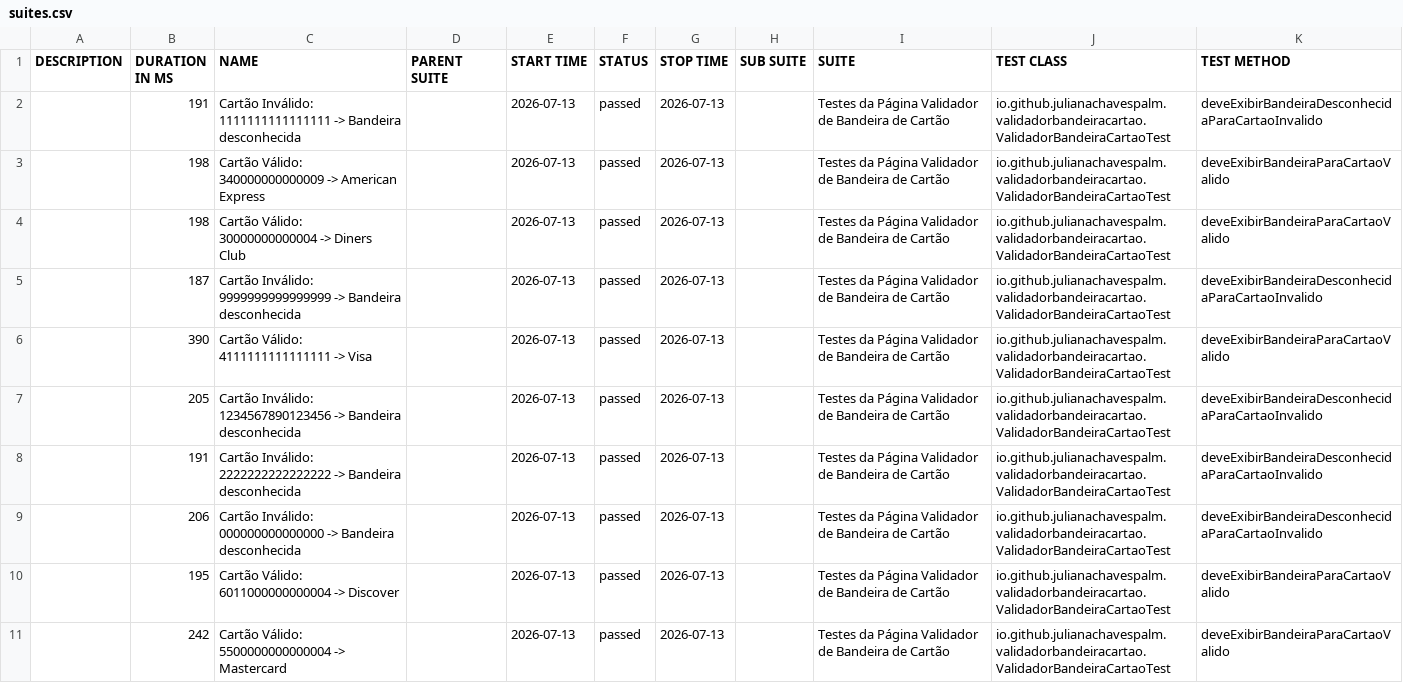
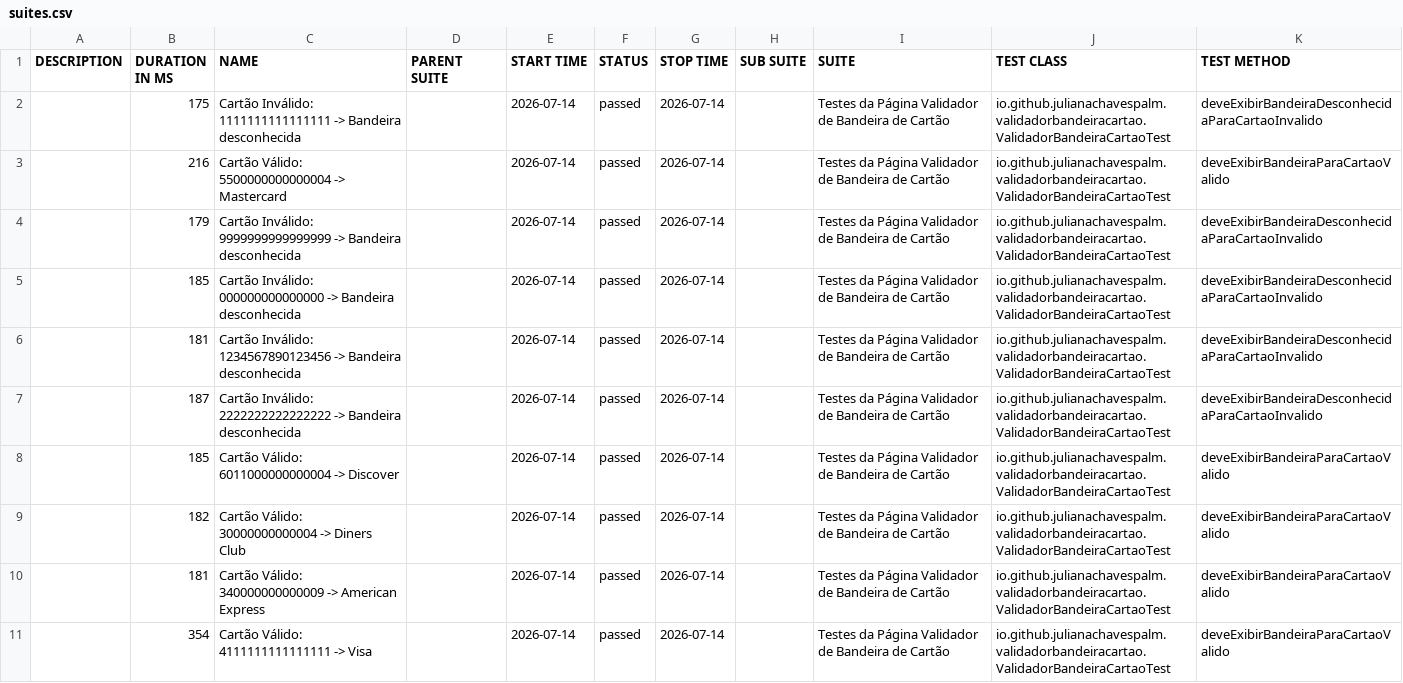
Before and after one commit to julianachavespalm/validadorbandeiracartao, a CSV file: data/suites.csv, drawn as a sheet.

```diff
--- a/data/suites.csv
+++ b/data/suites.csv
@@ -1,11 +1,11 @@
 "DESCRIPTION","DURATION IN MS","NAME","PARENT SUITE","START TIME","STATUS","STOP TIME","SUB SUITE","SUITE","TEST CLASS","TEST METHOD"
-"","191","Cartão Inválido: 1111111111111111 -> Bandeira desconhecida","","2026-07-13","passed","2026-07-13","","Testes da Página Validador de Bandeira de Cartão","io.github.julianachavespalm.validadorbandeiracartao.ValidadorBandeiraCartaoTest","deveExibirBandeiraDesconhecidaParaCartaoInvalido"
-"","198","Cartão Válido: 340000000000009 -> American Express","","2026-07-13","passed","2026-07-13","","Testes da Página Validador de Bandeira de Cartão","io.github.julianachavespalm.validadorbandeiracartao.ValidadorBandeiraCartaoTest","deveExibirBandeiraParaCartaoValido"
-"","198","Cartão Válido: 30000000000004 -> Diners Club","","2026-07-13","passed","2026-07-13","","Testes da Página Validador de Bandeira de Cartão","io.github.julianachavespalm.validadorbandeiracartao.ValidadorBandeiraCartaoTest","deveExibirBandeiraParaCartaoValido"
-"","187","Cartão Inválido: 9999999999999999 -> Bandeira desconhecida","","2026-07-13","passed","2026-07-13","","Testes da Página Validador de Bandeira de Cartão","io.github.julianachavespalm.validadorbandeiracartao.ValidadorBandeiraCartaoTest","deveExibirBandeiraDesconhecidaParaCartaoInvalido"
-"","390","Cartão Válido: 4111111111111111 -> Visa","","2026-07-13","passed","2026-07-13","","Testes da Página Validador de Bandeira de Cartão","io.github.julianachavespalm.validadorbandeiracartao.ValidadorBandeiraCartaoTest","deveExibirBandeiraParaCartaoValido"
-"","205","Cartão Inválido: 1234567890123456 -> Bandeira desconhecida","","2026-07-13","passed","2026-07-13","","Testes da Página Validador de Bandeira de Cartão","io.github.julianachavespalm.validadorbandeiracartao.ValidadorBandeiraCartaoTest","deveExibirBandeiraDesconhecidaParaCartaoInvalido"
-"","191","Cartão Inválido: 2222222222222222 -> Bandeira desconhecida","","2026-07-13","passed","2026-07-13","","Testes da Página Validador de Bandeira de Cartão","io.github.julianachavespalm.validadorbandeiracartao.ValidadorBandeiraCartaoTest","deveExibirBandeiraDesconhecidaParaCartaoInvalido"
-"","206","Cartão Inválido: 000000000000000 -> Bandeira desconhecida","","2026-07-13","passed","2026-07-13","","Testes da Página Validador de Bandeira de Cartão","io.github.julianachavespalm.validadorbandeiracartao.ValidadorBandeiraCartaoTest","deveExibirBandeiraDesconhecidaParaCartaoInvalido"
-"","195","Cartão Válido: 6011000000000004 -> Discover","","2026-07-13","passed","2026-07-13","","Testes da Página Validador de Bandeira de Cartão","io.github.julianachavespalm.validadorbandeiracartao.ValidadorBandeiraCartaoTest","deveExibirBandeiraParaCartaoValido"
-"","242","Cartão Válido: 5500000000000004 -> Mastercard","","2026-07-13","passed","2026-07-13","","Testes da Página Validador de Bandeira de Cartão","io.github.julianachavespalm.validadorbandeiracartao.ValidadorBandeiraCartaoTest","deveExibirBandeiraParaCartaoValido"
+"","175","Cartão Inválido: 1111111111111111 -> Bandeira desconhecida","","2026-07-14","passed","2026-07-14","","Testes da Página Validador de Bandeira de Cartão","io.github.julianachavespalm.validadorbandeiracartao.ValidadorBandeiraCartaoTest","deveExibirBandeiraDesconhecidaParaCartaoInvalido"
+"","216","Cartão Válido: 5500000000000004 -> Mastercard","","2026-07-14","passed","2026-07-14","","Testes da Página Validador de Bandeira de Cartão","io.github.julianachavespalm.validadorbandeiracartao.ValidadorBandeiraCartaoTest","deveExibirBandeiraParaCartaoValido"
+"","179","Cartão Inválido: 9999999999999999 -> Bandeira desconhecida","","2026-07-14","passed","2026-07-14","","Testes da Página Validador de Bandeira de Cartão","io.github.julianachavespalm.validadorbandeiracartao.ValidadorBandeiraCartaoTest","deveExibirBandeiraDesconhecidaParaCartaoInvalido"
+"","185","Cartão Inválido: 000000000000000 -> Bandeira desconhecida","","2026-07-14","passed","2026-07-14","","Testes da Página Validador de Bandeira de Cartão","io.github.julianachavespalm.validadorbandeiracartao.ValidadorBandeiraCartaoTest","deveExibirBandeiraDesconhecidaParaCartaoInvalido"
+"","181","Cartão Inválido: 1234567890123456 -> Bandeira desconhecida","","2026-07-14","passed","2026-07-14","","Testes da Página Validador de Bandeira de Cartão","io.github.julianachavespalm.validadorbandeiracartao.ValidadorBandeiraCartaoTest","deveExibirBandeiraDesconhecidaParaCartaoInvalido"
+"","187","Cartão Inválido: 2222222222222222 -> Bandeira desconhecida","","2026-07-14","passed","2026-07-14","","Testes da Página Validador de Bandeira de Cartão","io.github.julianachavespalm.validadorbandeiracartao.ValidadorBandeiraCartaoTest","deveExibirBandeiraDesconhecidaParaCartaoInvalido"
+"","185","Cartão Válido: 6011000000000004 -> Discover","","2026-07-14","passed","2026-07-14","","Testes da Página Validador de Bandeira de Cartão","io.github.julianachavespalm.validadorbandeiracartao.ValidadorBandeiraCartaoTest","deveExibirBandeiraParaCartaoValido"
+"","182","Cartão Válido: 30000000000004 -> Diners Club","","2026-07-14","passed","2026-07-14","","Testes da Página Validador de Bandeira de Cartão","io.github.julianachavespalm.validadorbandeiracartao.ValidadorBandeiraCartaoTest","deveExibirBandeiraParaCartaoValido"
+"","181","Cartão Válido: 340000000000009 -> American Express","","2026-07-14","passed","2026-07-14","","Testes da Página Validador de Bandeira de Cartão","io.github.julianachavespalm.validadorbandeiracartao.ValidadorBandeiraCartaoTest","deveExibirBandeiraParaCartaoValido"
+"","354","Cartão Válido: 4111111111111111 -> Visa","","2026-07-14","passed","2026-07-14","","Testes da Página Validador de Bandeira de Cartão","io.github.julianachavespalm.validadorbandeiracartao.ValidadorBandeiraCartaoTest","deveExibirBandeiraParaCartaoValido"
```
Also changed, not shown: 41 other files.
